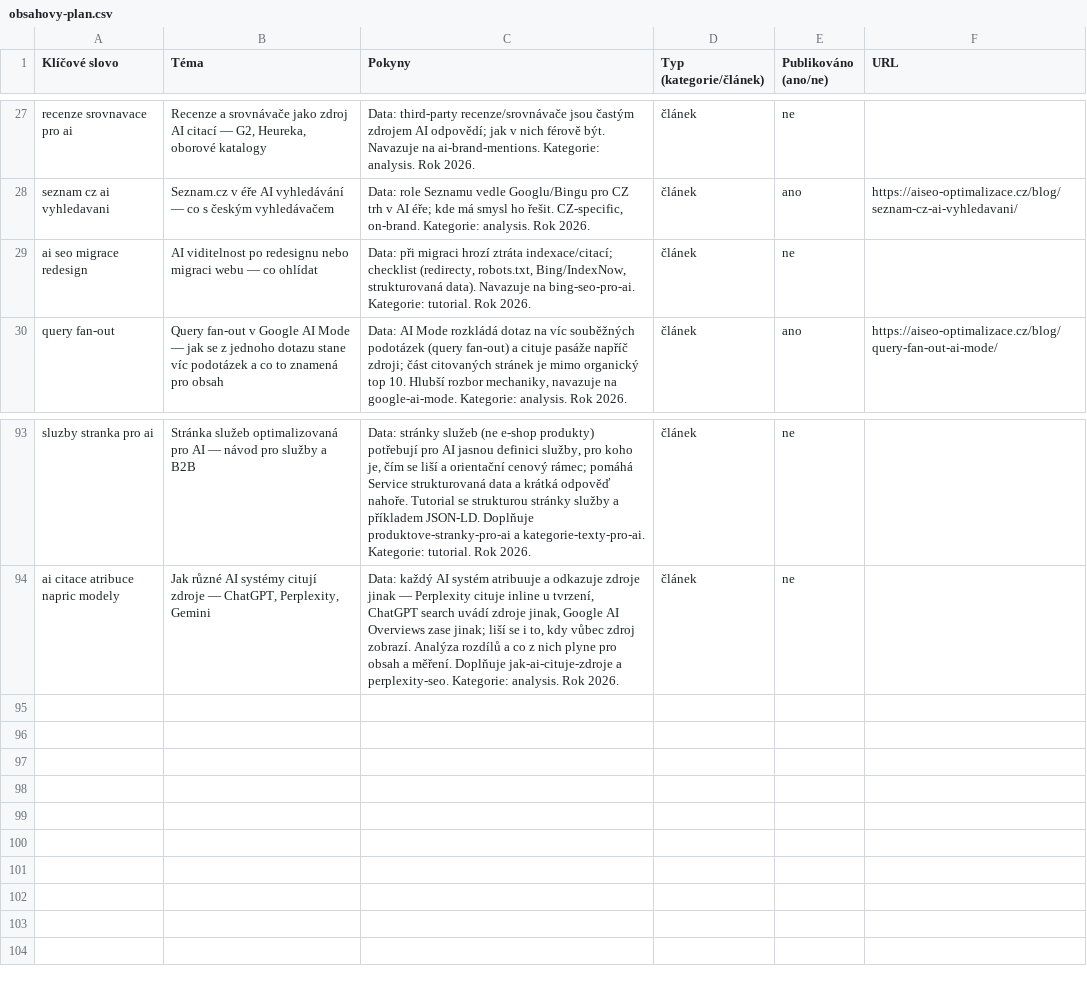
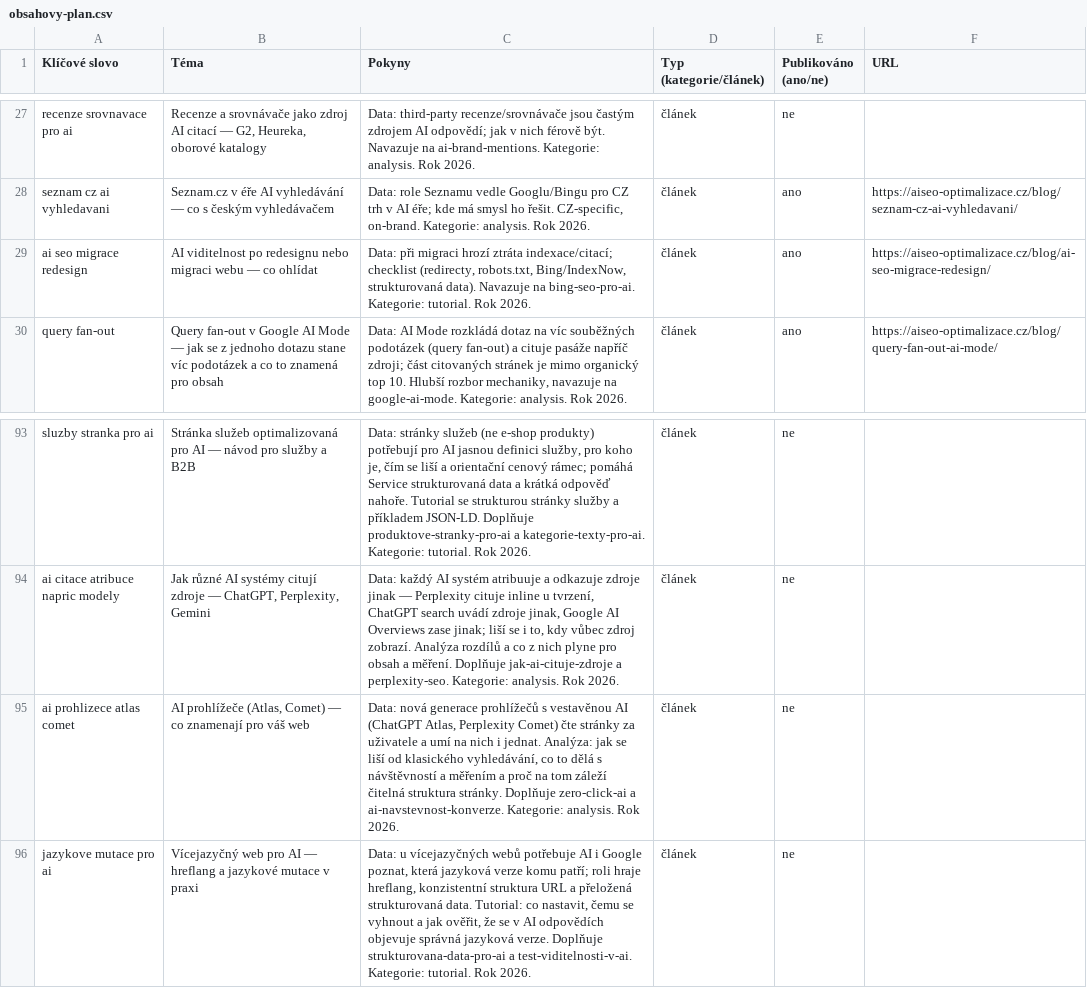
Before and after one commit to ultron-sniperdesign/aiseo-optimalizace, a CSV file: blogger/obsahovy-plan.csv, drawn as a sheet; only a part is shown, gaps mark what is left out.

```diff
--- a/blogger/obsahovy-plan.csv
+++ b/blogger/obsahovy-plan.csv
@@ -28,3 +28,3 @@ recenze srovnavace pro ai,"Recenze a srovnávače jako zdroj AI citací — G2,
 seznam cz ai vyhledavani,"Seznam.cz v éře AI vyhledávání — co s českým vyhledávačem","Data: role Seznamu vedle Googlu/Bingu pro CZ trh v AI éře; kde má smysl ho řešit. CZ-specific, on-brand. Kategorie: analysis. Rok 2026.",článek,ano,https://aiseo-optimalizace.cz/blog/seznam-cz-ai-vyhledavani/
-ai seo migrace redesign,"AI viditelnost po redesignu nebo migraci webu — co ohlídat","Data: při migraci hrozí ztráta indexace/citací; checklist (redirecty, robots.txt, Bing/IndexNow, strukturovaná data). Navazuje na bing-seo-pro-ai. Kategorie: tutorial. Rok 2026.",článek,ne,
+ai seo migrace redesign,"AI viditelnost po redesignu nebo migraci webu — co ohlídat","Data: při migraci hrozí ztráta indexace/citací; checklist (redirecty, robots.txt, Bing/IndexNow, strukturovaná data). Navazuje na bing-seo-pro-ai. Kategorie: tutorial. Rok 2026.",článek,ano,https://aiseo-optimalizace.cz/blog/ai-seo-migrace-redesign/
 query fan-out,"Query fan-out v Google AI Mode — jak se z jednoho dotazu stane víc podotázek a co to znamená pro obsah","Data: AI Mode rozkládá dotaz na víc souběžných podotázek (query fan-out) a cituje pasáže napříč zdroji; část citovaných stránek je mimo organický top 10. Hlubší rozbor mechaniky, navazuje na google-ai-mode. Kategorie: analysis. Rok 2026.",článek,ano,https://aiseo-optimalizace.cz/blog/query-fan-out-ai-mode/
@@ -94 +94,3 @@ sluzby stranka pro ai,"Stránka služeb optimalizovaná pro AI — návod pro sl
 ai citace atribuce napric modely,"Jak různé AI systémy citují zdroje — ChatGPT, Perplexity, Gemini","Data: každý AI systém atribuuje a odkazuje zdroje jinak — Perplexity cituje inline u tvrzení, ChatGPT search uvádí zdroje jinak, Google AI Overviews zase jinak; liší se i to, kdy vůbec zdroj zobrazí. Analýza rozdílů a co z nich plyne pro obsah a měření. Doplňuje jak-ai-cituje-zdroje a perplexity-seo. Kategorie: analysis. Rok 2026.",článek,ne,
+ai prohlizece atlas comet,"AI prohlížeče (Atlas, Comet) — co znamenají pro váš web","Data: nová generace prohlížečů s vestavěnou AI (ChatGPT Atlas, Perplexity Comet) čte stránky za uživatele a umí na nich i jednat. Analýza: jak se liší od klasického vyhledávání, co to dělá s návštěvností a měřením a proč na tom záleží čitelná struktura stránky. Doplňuje zero-click-ai a ai-navstevnost-konverze. Kategorie: analysis. Rok 2026.",článek,ne,
+jazykove mutace pro ai,"Vícejazyčný web pro AI — hreflang a jazykové mutace v praxi","Data: u vícejazyčných webů potřebuje AI i Google poznat, která jazyková verze komu patří; roli hraje hreflang, konzistentní struktura URL a přeložená strukturovaná data. Tutorial: co nastavit, čemu se vyhnout a jak ověřit, že se v AI odpovědích objevuje správná jazyková verze. Doplňuje strukturovana-data-pro-ai a test-viditelnosti-v-ai. Kategorie: tutorial. Rok 2026.",článek,ne,
```
Also changed, not shown: 5 other files.
